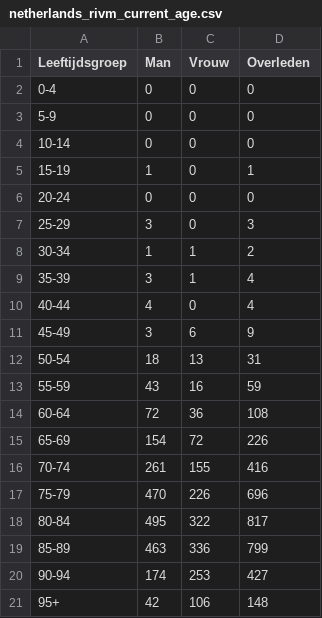
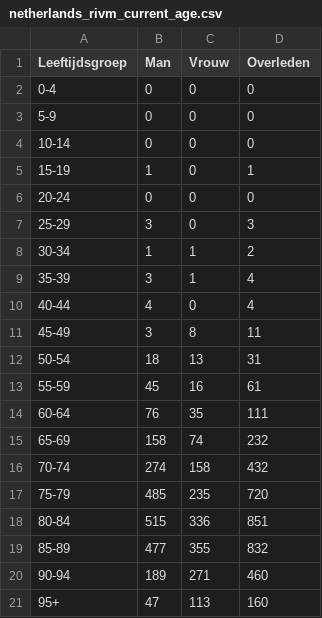
Before and after one commit to fboerman/covid-19-data, a CSV file: nederland/RIVM_reports/csv_latest/netherlands_rivm_current_age.csv, drawn as a sheet.

```diff
--- a/nederland/RIVM_reports/csv_latest/netherlands_rivm_current_age.csv
+++ b/nederland/RIVM_reports/csv_latest/netherlands_rivm_current_age.csv
@@ -10,12 +10,12 @@ Leeftijdsgroep;Man;Vrouw;Overleden
 40-44;4;0;4
-45-49;3;6;9
+45-49;3;8;11
 50-54;18;13;31
-55-59;43;16;59
-60-64;72;36;108
-65-69;154;72;226
-70-74;261;155;416
-75-79;470;226;696
-80-84;495;322;817
-85-89;463;336;799
-90-94;174;253;427
-95+;42;106;148
+55-59;45;16;61
+60-64;76;35;111
+65-69;158;74;232
+70-74;274;158;432
+75-79;485;235;720
+80-84;515;336;851
+85-89;477;355;832
+90-94;189;271;460
+95+;47;113;160
```
Also changed, not shown: nederland/RIVM_reports/csv_latest/netherlands_rivm_deaths.csv, nederland/RIVM_reports/csv_latest/netherlands_rivm_hospitals.csv.
